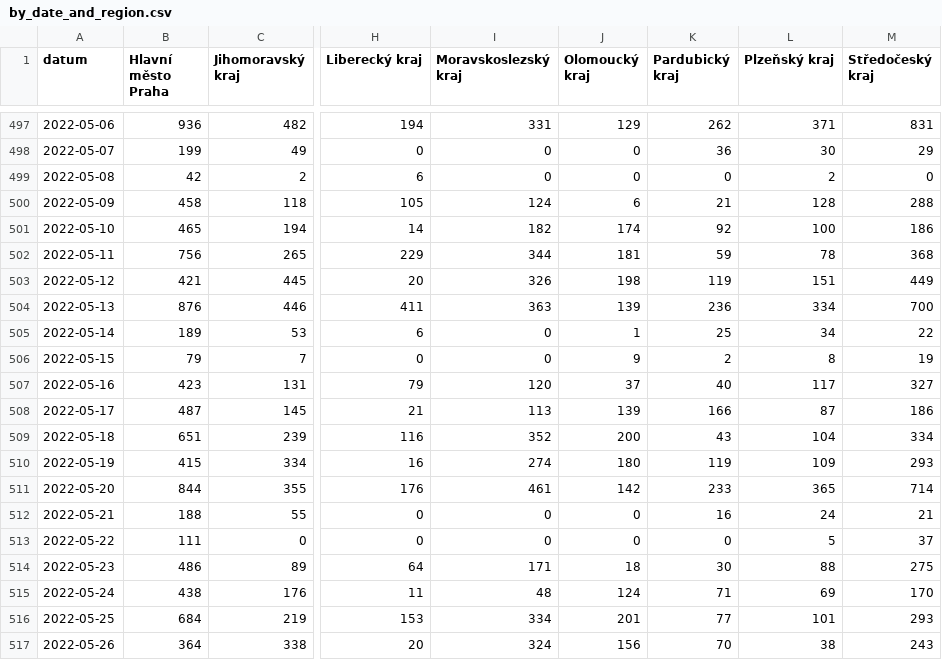
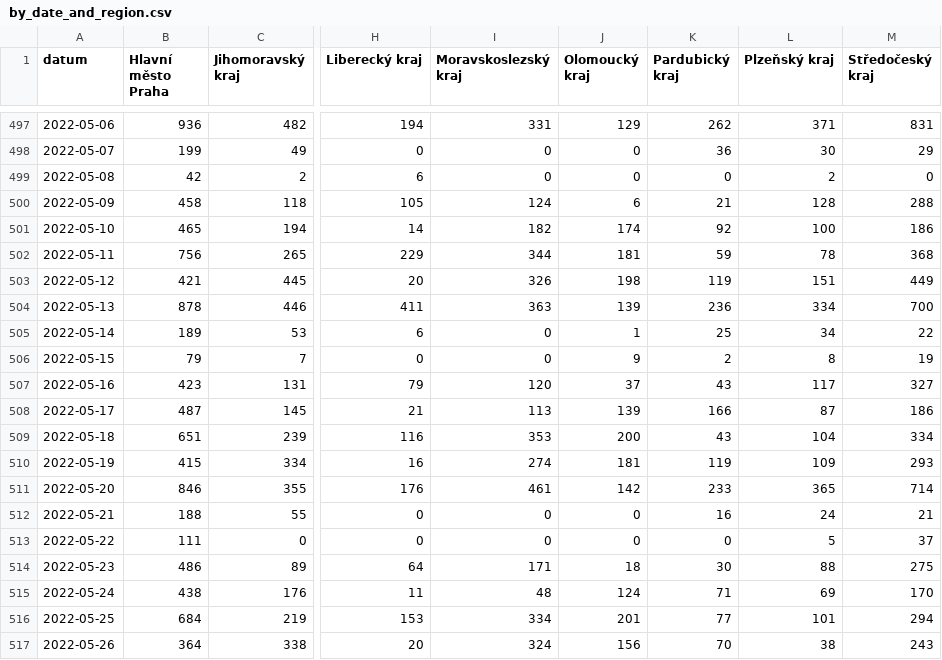
Before and after one commit to vykend/COVID19-Vaccination-Czechia, a CSV file: by_date_and_region.csv, drawn as a sheet; only a part is shown, gaps mark what is left out; the diff covers the shown part only; the diff names each change by its address in the sheet, - before the commit and + after, or states it on an @@ line.

```diff
--- a/by_date_and_region.csv
+++ b/by_date_and_region.csv
-B504 (Hlavní město Praha): 876
+B504 (Hlavní město Praha): 878
-K507 (Pardubický kraj): 40
+K507 (Pardubický kraj): 43
-I509 (Moravskoslezský kraj): 352
+I509 (Moravskoslezský kraj): 353
-J510 (Olomoucký kraj): 180
+J510 (Olomoucký kraj): 181
-B511 (Hlavní město Praha): 844
+B511 (Hlavní město Praha): 846
-M516 (Středočeský kraj): 293
+M516 (Středočeský kraj): 294
```
Also changed, not shown: 1 added row and 147 edited cells elsewhere in this file, aggregation.csv, by_manufacturer.csv, 1 other file.
